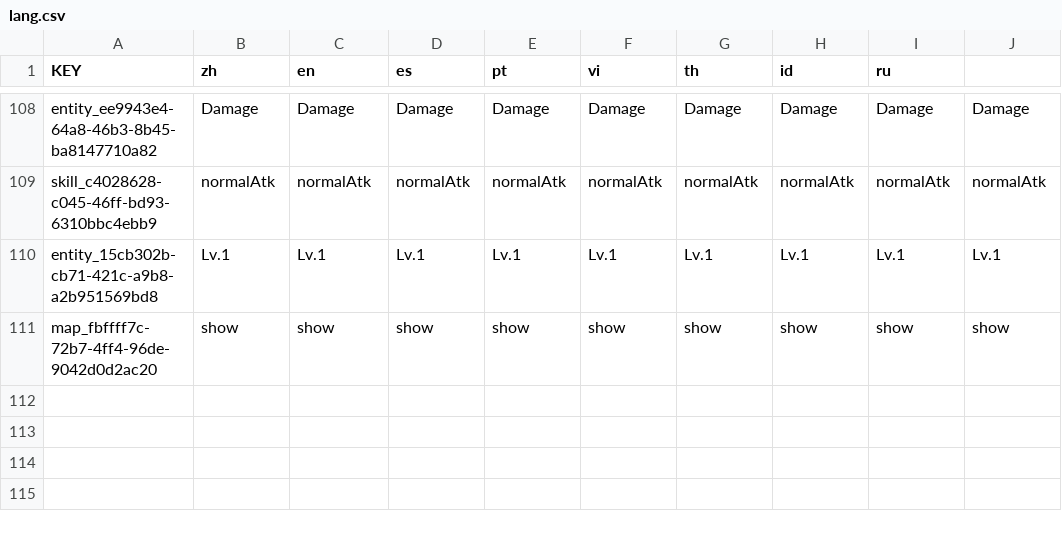
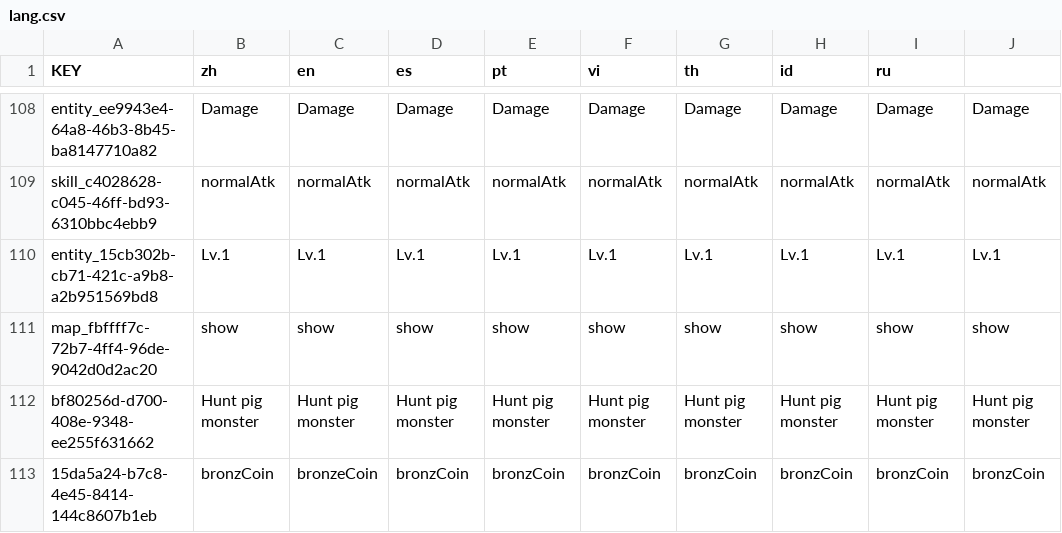
Before and after one commit to mrsikarin/RPGGame, a CSV file: lang/lang.csv, drawn as a sheet; only a part is shown, gaps mark what is left out; the diff names each change by its address in the sheet, - before the commit and + after, or states it on an @@ line.

```diff
--- a/lang/lang.csv
+++ b/lang/lang.csv
+row 112: bf80256d-d700-408e-9348-ee255f631662 | Hunt pig monster | Hunt pig monster | Hunt pig monster | Hunt pig monster | Hunt pig monster | Hunt pig monster | Hunt pig monster | Hunt pig monster | Hunt pig monster
+row 113: 15da5a24-b7c8-4e45-8414-144c8607b1eb | bronzCoin | bronzeCoin | bronzCoin | bronzCoin | bronzCoin | bronzCoin | bronzCoin | bronzCoin | bronzCoin
```
Also changed, not shown: 59 other files.
